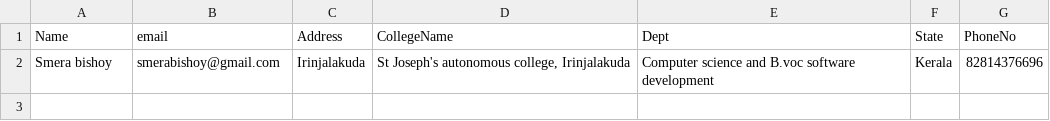
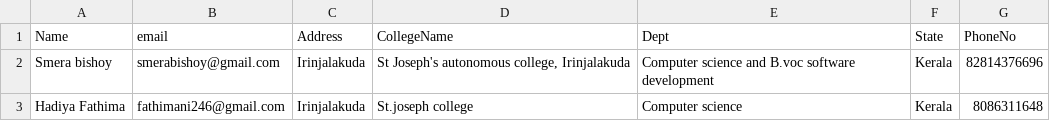
Before and after one commit to ALANJACOB123/Zephyrus4.0, a CSV file: data/excel/SECRET SHADOWS.csv, drawn as a sheet.

```diff
--- a/data/excel/SECRET SHADOWS.csv
+++ b/data/excel/SECRET SHADOWS.csv
@@ -2 +2,2 @@
 "Smera bishoy ","smerabishoy@gmail.com","Irinjalakuda ","St Joseph's autonomous college, Irinjalakuda ","Computer science and B.voc software development ","Kerala ",82814376696
+"Hadiya Fathima ","fathimani246@gmail.com","Irinjalakuda ","St.joseph college ","Computer science ","Kerala ",8086311648
```
Also changed, not shown: 6 other files.
